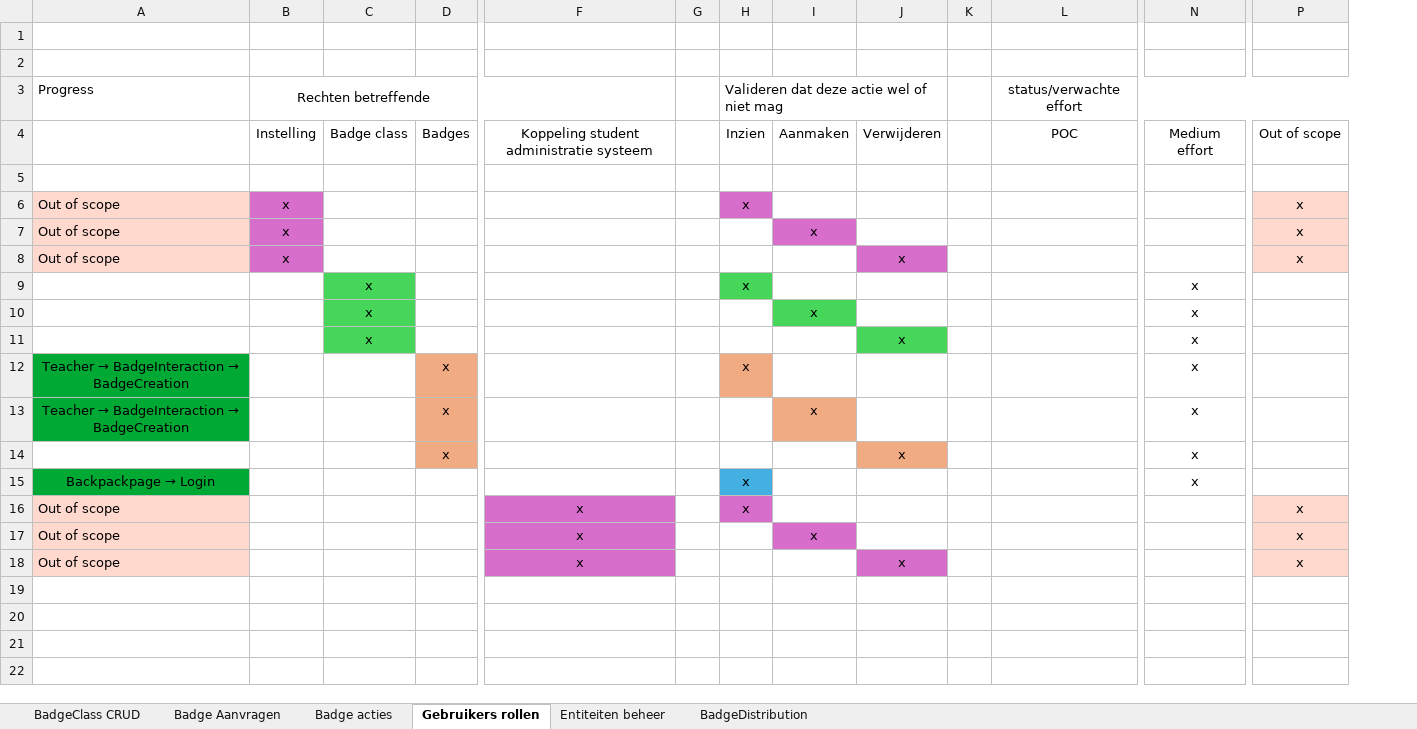
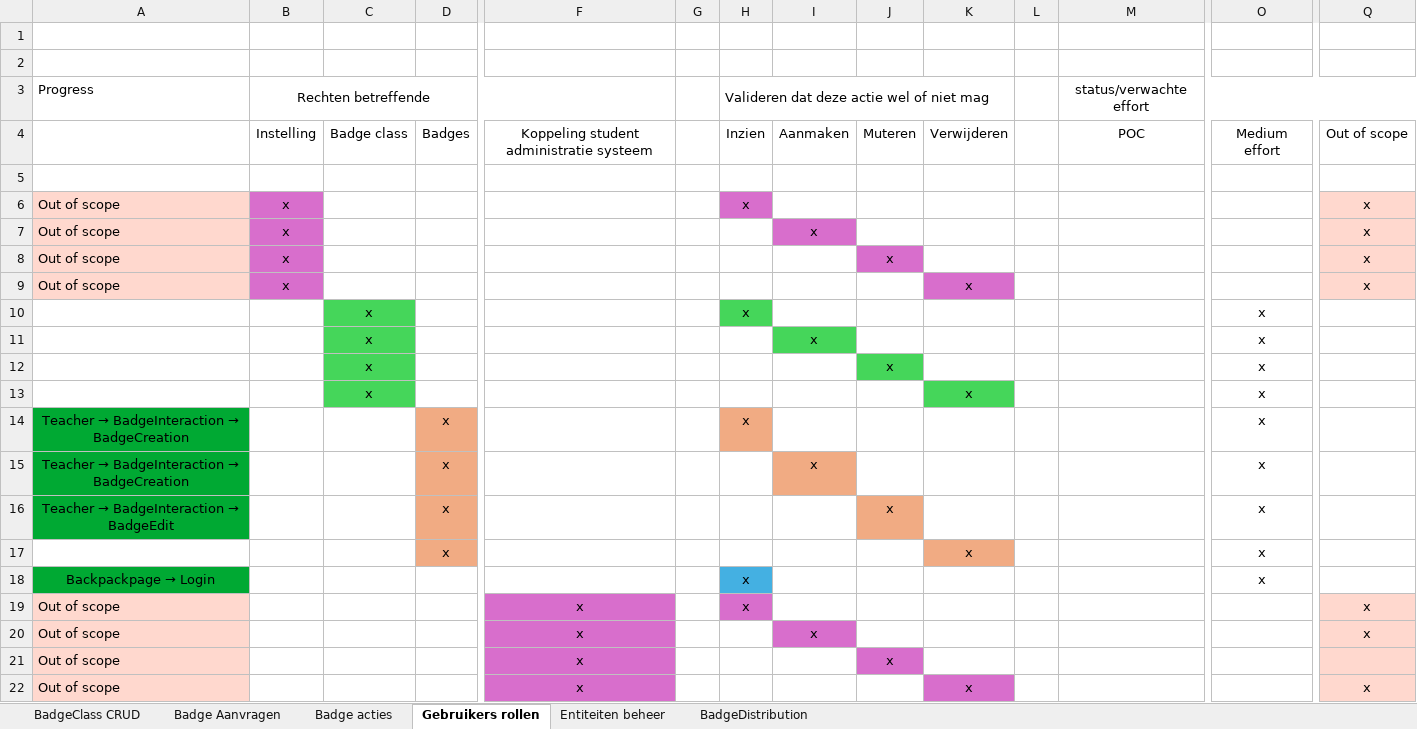
Before and after one commit to edubadges/edubadges-test, an Excel workbook: test case overzicht surf.xlsx, sheet Gebruikers rollen, drawn as a sheet; only a part is shown, gaps mark what is left out; values as stored, in another font and other column widths than the file's, no borders; rows hold the shown columns only; the diff names each change by its address in the sheet, - before the commit and + after, or states it on an @@ line.

Commit message:
Update test case overzicht surf.xlsx

```diff
--- a/test case overzicht surf.xlsx (sheet Gebruikers rollen)
+++ b/test case overzicht surf.xlsx (sheet Gebruikers rollen)
+column J, row 4: Muteren
+row 8: Out of scope | x |  |  |  |  |  |  | x |  |  |  |  | x
+row 12:  |  | x |  |  |  |  |  | x |  |  |  | x
+row 16: Teacher → BadgeInteraction → BadgeEdit |  |  | x |  |  |  |  | x |  |  |  | x
+row 21: Out of scope |  |  |  | x |  |  |  | x
```
